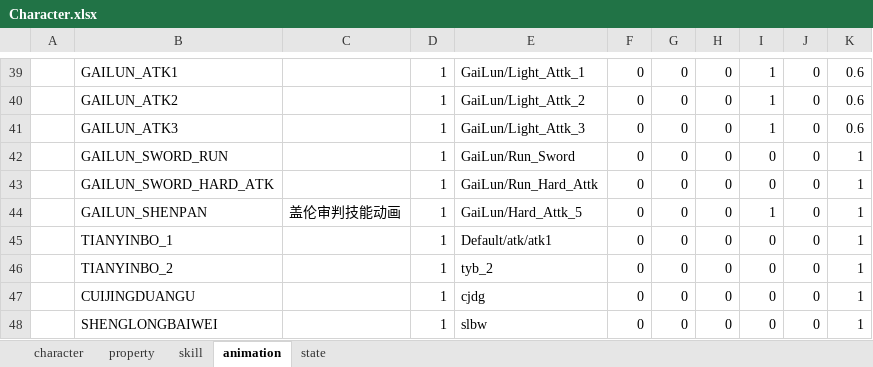
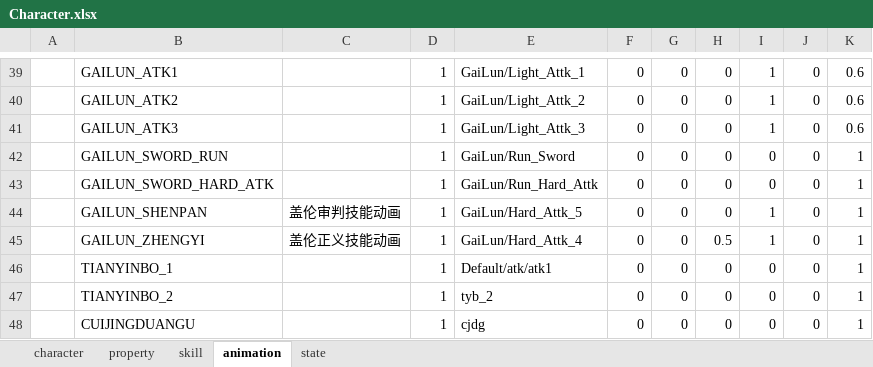
Before and after one commit to picnic99/BreakZone2, an Excel workbook: Config/Datas/Character.xlsx, sheet animation, drawn as a sheet; only a part is shown, gaps mark what is left out; the shorter side is filled out with more unchanged rows; values as stored, in another font and other column widths than the file's, no borders; the diff names each change by its address in the sheet, - before the commit and + after, or states it on an @@ line.

```diff
--- a/Config/Datas/Character.xlsx (sheet animation)
+++ b/Config/Datas/Character.xlsx (sheet animation)
+row 45:  | GAILUN_ZHENGYI | 盖伦正义技能动画 | 1 | GaiLun/Hard_Attk_4 | 0 | 0 | 0.5 | 1 | 0 | 1
```
Also changed, not shown: sheet skill, 16 other files.
